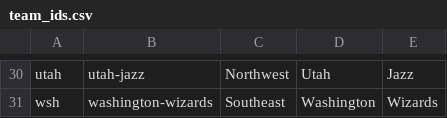
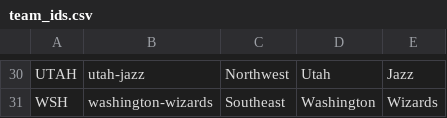
Before and after one commit to MattC137/Open_Data, a CSV file: Scripts/Sports/NBA/team_ids.csv, drawn as a sheet; only a part is shown, gaps mark what is left out; the diff covers the shown part only; the diff names each change by its address in the sheet, - before the commit and + after, or states it on an @@ line.

```diff
--- a/Scripts/Sports/NBA/team_ids.csv
+++ b/Scripts/Sports/NBA/team_ids.csv
-A30: utah
+A30: UTAH
-A31: wsh
+A31: WSH
```
Also changed, not shown: 30 edited cells elsewhere in this file, 1 other file.
